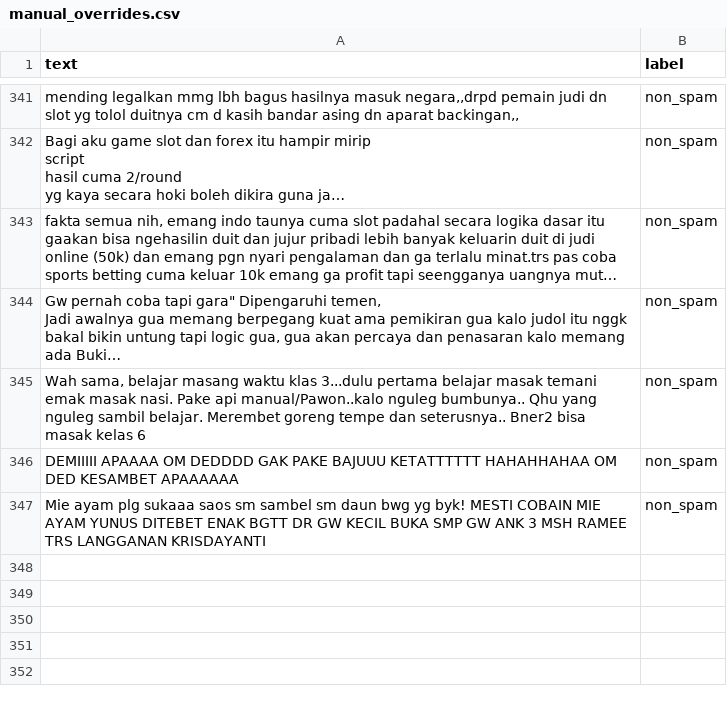
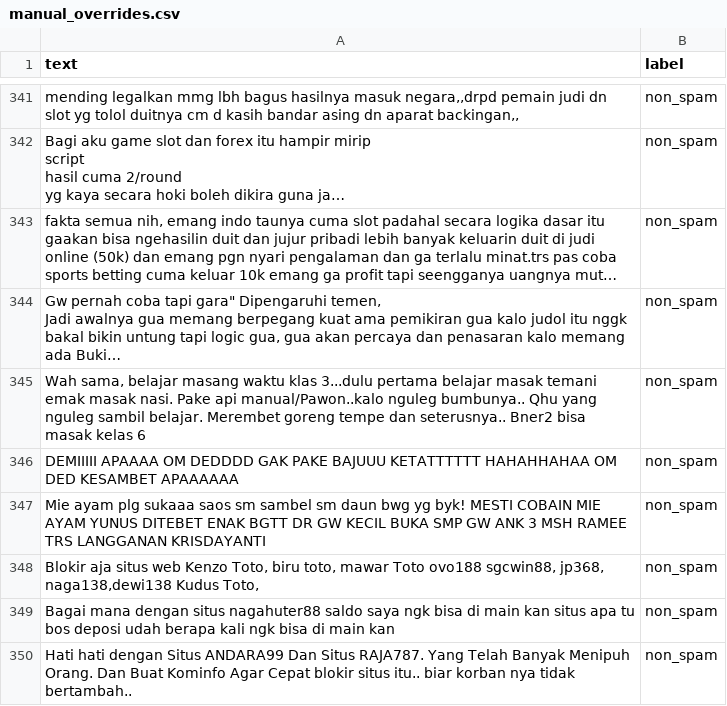
Before and after one commit to yusufwdn/judol-detector, a CSV file: data/manual_overrides.csv, drawn as a sheet; only a part is shown, gaps mark what is left out; long unchanged cells end in …; the diff names each change by its address in the sheet, - before the commit and + after, or states it on an @@ line.

Commit message:
data: error analysis on hard test set, augment training, retrain model
Categorized the 10 remaining hard-test-set false positives (SVM-only,
post hybrid-rules-disable) into 5 failure patterns. Two were directly
actionable: report/criticism language drowned out by multiple brand
mentions, and victim/complaint narratives without explicit report
keywords.

Moved 3 representative examples into manual_overrides.csv as training
data, removed 3 too-short fragments that aren't fair eval cases
(e.g. a bare "Situs"), and deliberately held out 2 same-pattern
examples in hard_test_set.csv to test generalization rather than
moving all 5.

Result after retrain: hard test set accuracy 92.91% -> 97.04% (10 FP/141
-> 4 FP/135, FN stays 0). The 2 held-out examples are still
misclassified despite 3 similar training examples added — the SVM
generalizes on specific tokens (brand names), not the abstract
"report language + multiple brands" pattern, since each case uses
different brand names. This is documented as the empirical basis for
considering engineered features in a future iteration, rather than
continuing to add one example per brand combination.

Archived as model/versions/v10 (supersedes v9, same day).

```diff
--- a/data/manual_overrides.csv
+++ b/data/manual_overrides.csv
+row 348: Blokir aja situs web Kenzo Toto, biru toto, mawar Toto ovo188 sgcwin88, jp368, naga138,dewi138 Kudus Toto, | non_spam
+row 349: Bagai mana dengan situs nagahuter88 saldo saya ngk bisa di main kan situs apa tu bos deposi udah berapa kali ngk bisa di main kan | non_spam
+row 350: Hati hati dengan Situs ANDARA99 Dan Situs RAJA787. Yang Telah Banyak Menipuh Orang. Dan Buat Kominfo Agar Cepat blokir situs itu.. biar korban nya tidak bertambah.. | non_spam
```
Also changed, not shown: data/comments.csv, data/hard_test_set.csv, 5 other files.
